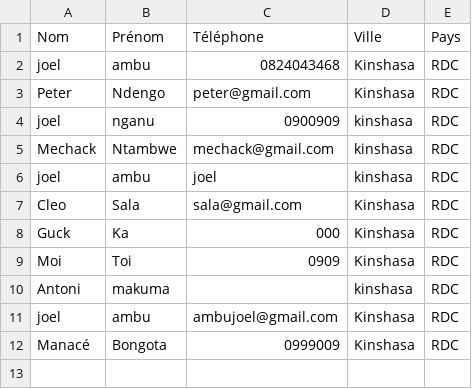
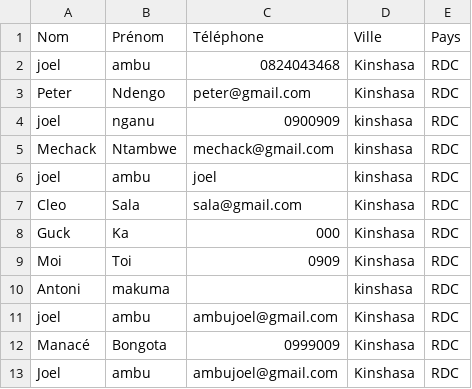
Before and after one commit to jambu43/fdegage, a CSV file: public/signups.csv, drawn as a sheet; the diff names each change by its address in the sheet, - before the commit and + after, or states it on an @@ line.

```diff
--- a/public/signups.csv
+++ b/public/signups.csv
+row 13: Joel | ambu | ambujoel@gmail.com | Kinshasa | RDC
```
Also changed, not shown: 12 other files.
